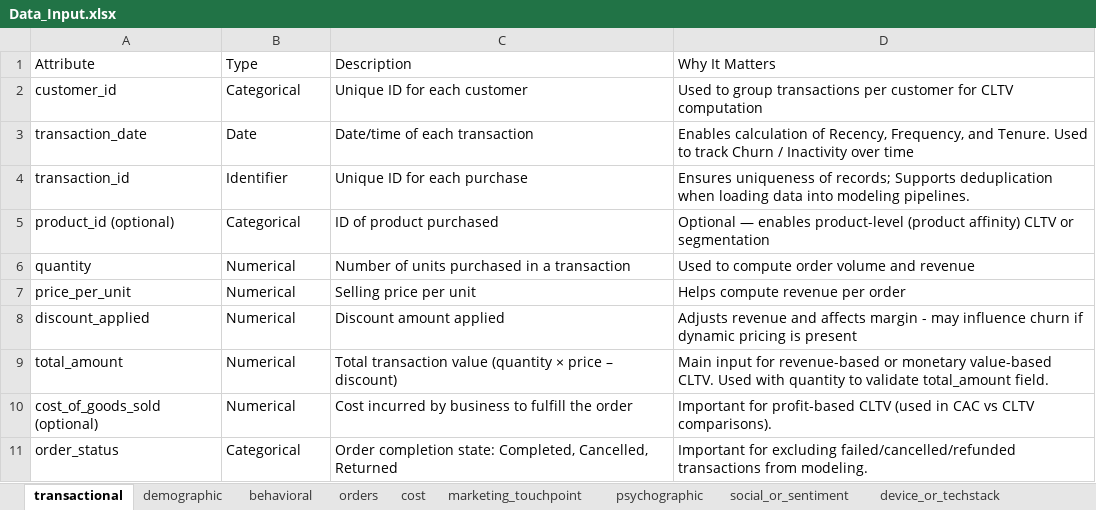
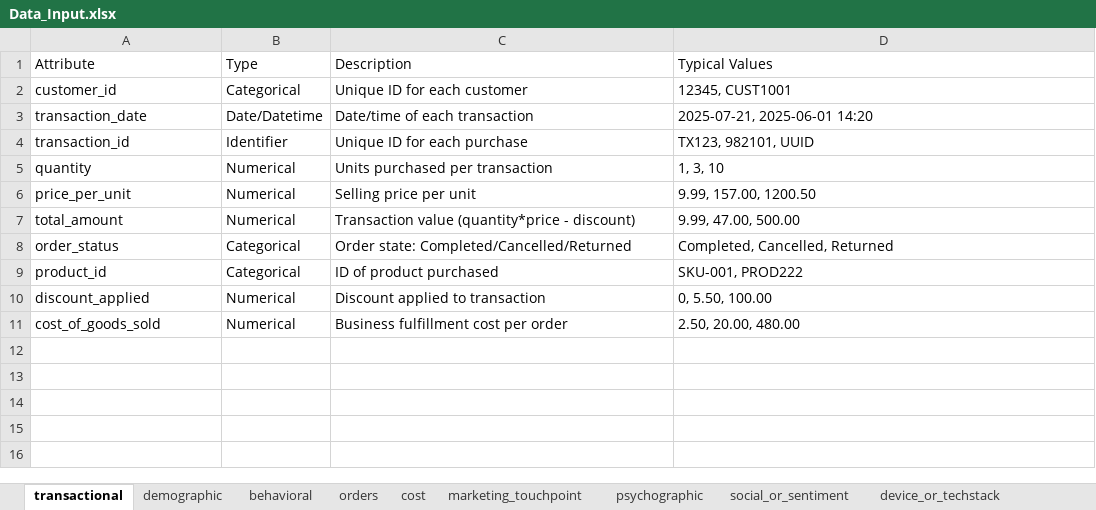
Before and after one commit to acies-ashish/CLTV-Demo, an Excel workbook: Data_Input.xlsx, sheet transactional, drawn as a sheet; values as stored, in another font and other column widths than the file's, no borders; removed rows and columns are numbered as before the commit, all else as after; the diff names each change by its address in the sheet, - before the commit and + after, or states it on an @@ line.

Commit message:
Modified the Data_Input.xlsx, data_dictionary.py and main.py files

```diff
--- a/Data_Input.xlsx (sheet transactional)
+++ b/Data_Input.xlsx (sheet transactional)
-D1: Why It Matters
+D1: Typical Values
-D2 (Typical Values): Used to group transactions per customer for CLTV computation
+D2 (Typical Values): 12345, CUST1001
-B3 (Type): Date
+B3 (Type): Date/Datetime
-D3 (Typical Values): Enables calculation of Recency, Frequency, and Tenure. Used to track Churn / Inactivity over time
+D3 (Typical Values): 2025-07-21, 2025-06-01 14:20
-D4 (Typical Values): Ensures uniqueness of records; Supports deduplication when loading data into modeling pipelines.
+D4 (Typical Values): TX123, 982101, UUID
-row 5: product_id (optional) | Categorical | ID of product purchased | Optional — enables product-level (product affinity) CLTV or segmentation
-C5 (Description): Number of units purchased in a transaction
+C5 (Description): Units purchased per transaction
-D5 (Typical Values): Used to compute order volume and revenue
+D5 (Typical Values): 1, 3, 10
-D6 (Typical Values): Helps compute revenue per order
+D6 (Typical Values): 9.99, 157.00, 1200.50
-row 8: discount_applied | Numerical | Discount amount applied | Adjusts revenue and affects margin - may influence churn if dynamic pricing is present
-C7 (Description): Total transaction value (quantity × price – discount)
+C7 (Description): Transaction value (quantity*price - discount)
-D7 (Typical Values): Main input for revenue-based or monetary value-based CLTV. Used with quantity to validate total_amount field.
+D7 (Typical Values): 9.99, 47.00, 500.00
-row 10: cost_of_goods_sold (optional) | Numerical | Cost incurred by business to fulfill the order | Important for profit-based CLTV (used in CAC vs CLTV comparisons).
-C8 (Description): Order completion state: Completed, Cancelled, Returned
+C8 (Description): Order state: Completed/Cancelled/Returned
-D8 (Typical Values): Important for excluding failed/cancelled/refunded transactions from modeling.
+D8 (Typical Values): Completed, Cancelled, Returned
+row 9: product_id | Categorical | ID of product purchased | SKU-001, PROD222
+row 10: discount_applied | Numerical | Discount applied to transaction | 0, 5.50, 100.00
+row 11: cost_of_goods_sold | Numerical | Business fulfillment cost per order | 2.50, 20.00, 480.00
```
Also changed, not shown: sheet derived, sheet cost, sheet behavioral, sheet orders, sheet marketing_touchpoint, sheet demographic, 5 more sheets, other sheet tabs, 2 other files.
